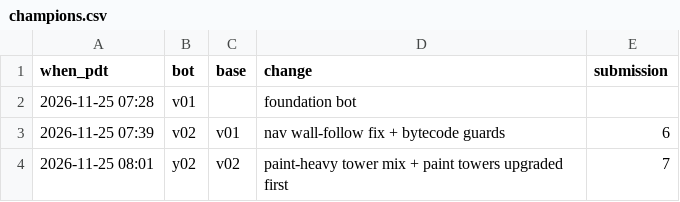
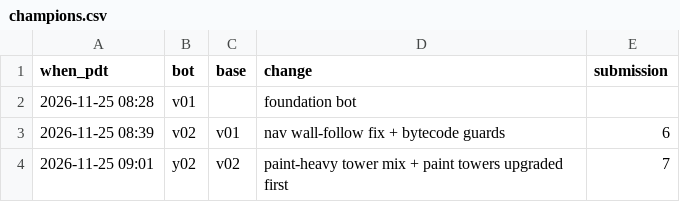
Before and after one commit to terryvanbelle/battlecode25b-vibe, a CSV file: research/tourney/champions.csv, drawn as a sheet.

```diff
--- a/research/tourney/champions.csv
+++ b/research/tourney/champions.csv
@@ -1,4 +1,4 @@
 when_pdt,bot,base,change,submission
-2026-11-25 07:28,v01,,foundation bot,
-2026-11-25 07:39,v02,v01,nav wall-follow fix + bytecode guards,6
-2026-11-25 08:01,y02,v02,paint-heavy tower mix + paint towers upgraded first,7
+2026-11-25 08:28,v01,,foundation bot,
+2026-11-25 08:39,v02,v01,nav wall-follow fix + bytecode guards,6
+2026-11-25 09:01,y02,v02,paint-heavy tower mix + paint towers upgraded first,7
```
Also changed, not shown: 3 other files.
